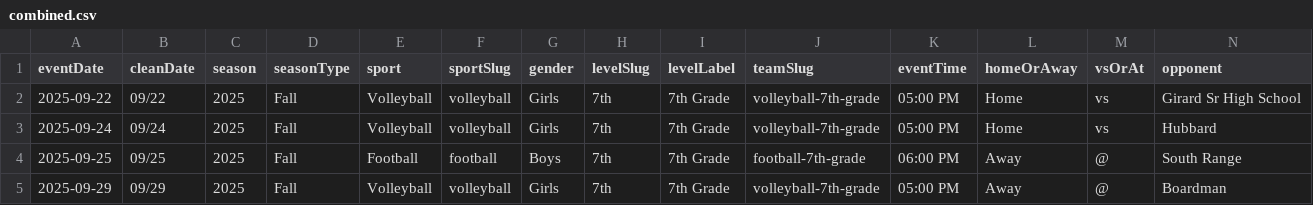
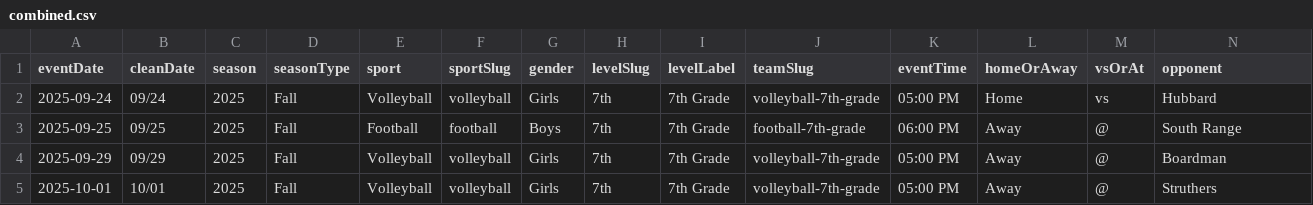
Before and after one commit to nruggieri-poland/schedules, a CSV file: rollups/7th/combined.csv, drawn as a sheet; only a part is shown; the shorter side is filled out with more unchanged rows; rows hold the shown columns only; the diff names each change by its address in the sheet, - before the commit and + after, or states it on an @@ line.

```diff
--- a/rollups/7th/combined.csv
+++ b/rollups/7th/combined.csv
-row 2: 2025-09-22 | 09/22 | 2025 | Fall | Volleyball | volleyball | Girls | 7th | 7th Grade | volleyball-7th-grade | 05:00 PM | Home | vs | Girard Sr High School
```
Also changed, not shown: rollups/8th/combined.csv, rollups/jv/combined.csv, 43 other files.
